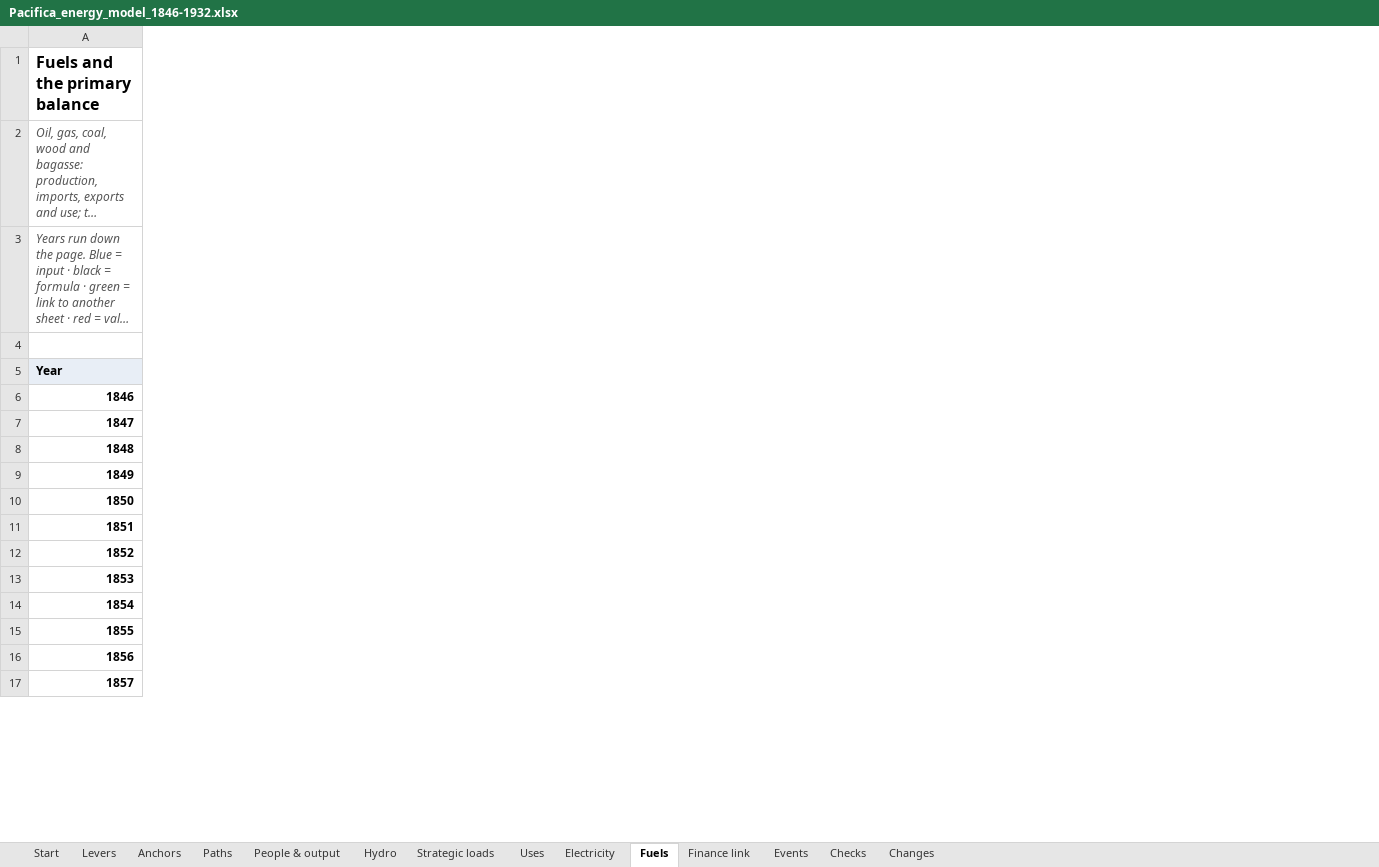
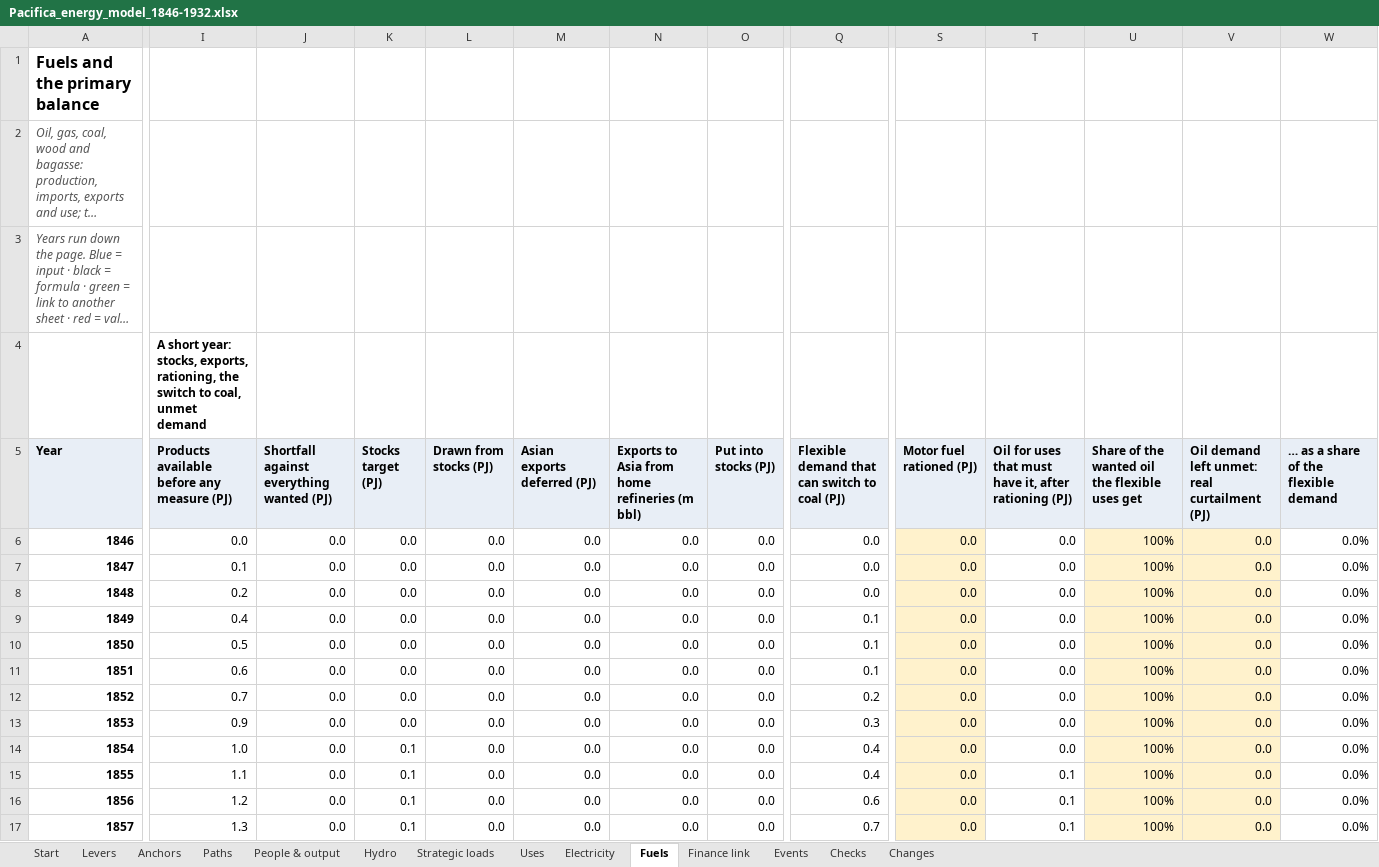
Before and after one commit to c-voelkle/pacifica, an Excel workbook: energy/Pacifica_energy_model_1846-1932.xlsx, sheet Fuels, drawn as a sheet; only a part is shown, gaps mark what is left out; long unchanged cells end in …; values as stored, in another font and other column widths than the file's, no borders; the diff covers the shown part only; the diff names each change by its address in the sheet, - before the commit and + after, or states it on an @@ line.

```diff
--- a/energy/Pacifica_energy_model_1846-1932.xlsx (sheet Fuels)
+++ b/energy/Pacifica_energy_model_1846-1932.xlsx (sheet Fuels)
+column I, rows 4-17: A short year: stocks, exports, rationing, the switch to coal, unmet demand | Products available before any measure (PJ) | 0.0 | 0.1 | 0.2 | 0.4 | 0.5 | 0.6 | 0.7 | 0.9 | 1.0 | 1.1 | 1.2 | 1.3
+column J, rows 5-17: Shortfall against everything wanted (PJ) | 0.0 | 0.0 | 0.0 | 0.0 | 0.0 | 0.0 | 0.0 | 0.0 | 0.0 | 0.0 | 0.0 | 0.0
+column K (Stocks target (PJ)), rows 6-17: 0.0 | 0.0 | 0.0 | 0.0 | 0.0 | 0.0 | 0.0 | 0.0 | 0.1 | 0.1 | 0.1 | 0.1
+column L (Drawn from stocks (PJ)), rows 6-17: all 0.0
+column M (Asian exports deferred (PJ)), rows 6-17: all 0.0
+column N, rows 5-17: Exports to Asia from home refineries (m bbl) | 0.0 | 0.0 | 0.0 | 0.0 | 0.0 | 0.0 | 0.0 | 0.0 | 0.0 | 0.0 | 0.0 | 0.0
+column O (Put into stocks (PJ)), rows 6-17: all 0.0
+column Q, rows 5-17: Flexible demand that can switch to coal (PJ) | 0.0 | 0.0 | 0.0 | 0.1 | 0.1 | 0.1 | 0.2 | 0.3 | 0.4 | 0.4 | 0.6 | 0.7
+column S (Motor fuel rationed (PJ)), rows 6-17: all 0.0
+column T, rows 5-17: Oil for uses that must have it, after rationing (PJ) | 0.0 | 0.0 | 0.0 | 0.0 | 0.0 | 0.0 | 0.0 | 0.0 | 0.0 | 0.1 | 0.1 | 0.1
+column U, rows 5-17: Share of the wanted oil the flexible uses get | 100% | 100% | 100% | 100% | 100% | 100% | 100% | 100% | 100% | 100% | 100% | 100%
+column V, rows 5-17: Oil demand left unmet: real curtailment (PJ) | 0.0 | 0.0 | 0.0 | 0.0 | 0.0 | 0.0 | 0.0 | 0.0 | 0.0 | 0.0 | 0.0 | 0.0
+column W, rows 5-17: … as a share of the flexible demand | 0.0% | 0.0% | 0.0% | 0.0% | 0.0% | 0.0% | 0.0% | 0.0% | 0.0% | 0.0% | 0.0% | 0.0%
```
Also changed, not shown: 3 added columns, 552 edited cells and cell formats elsewhere in this sheet, sheet Paths, sheet Electricity, sheet Finance link, sheet Start, sheet Levers, sheet Uses, 5 more sheets, formulas that keep their value, 4 other files.
